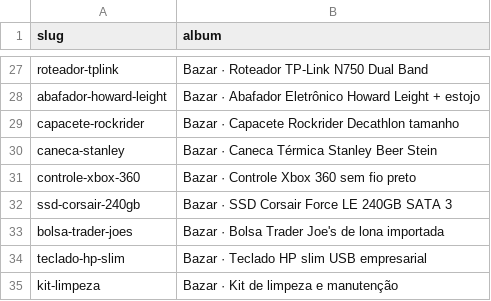
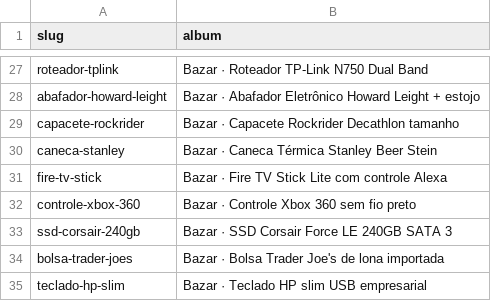
Before and after one commit to vieiradiego/bazar-do-diego, a CSV file: albuns.csv, drawn as a sheet; only a part is shown, gaps mark what is left out; the shorter side is filled out with more unchanged rows.

```diff
--- a/albuns.csv
+++ b/albuns.csv
@@ -30,2 +30,3 @@ capacete-rockrider,"Bazar · Capacete Rockrider Decathlon tamanho"
 caneca-stanley,"Bazar · Caneca Térmica Stanley Beer Stein"
+fire-tv-stick,"Bazar · Fire TV Stick Lite com controle Alexa"
 controle-xbox-360,"Bazar · Controle Xbox 360 sem fio preto"
```
Also changed, not shown: catalogo.csv, docs/facebook-catalogo.csv, 18 other files.
